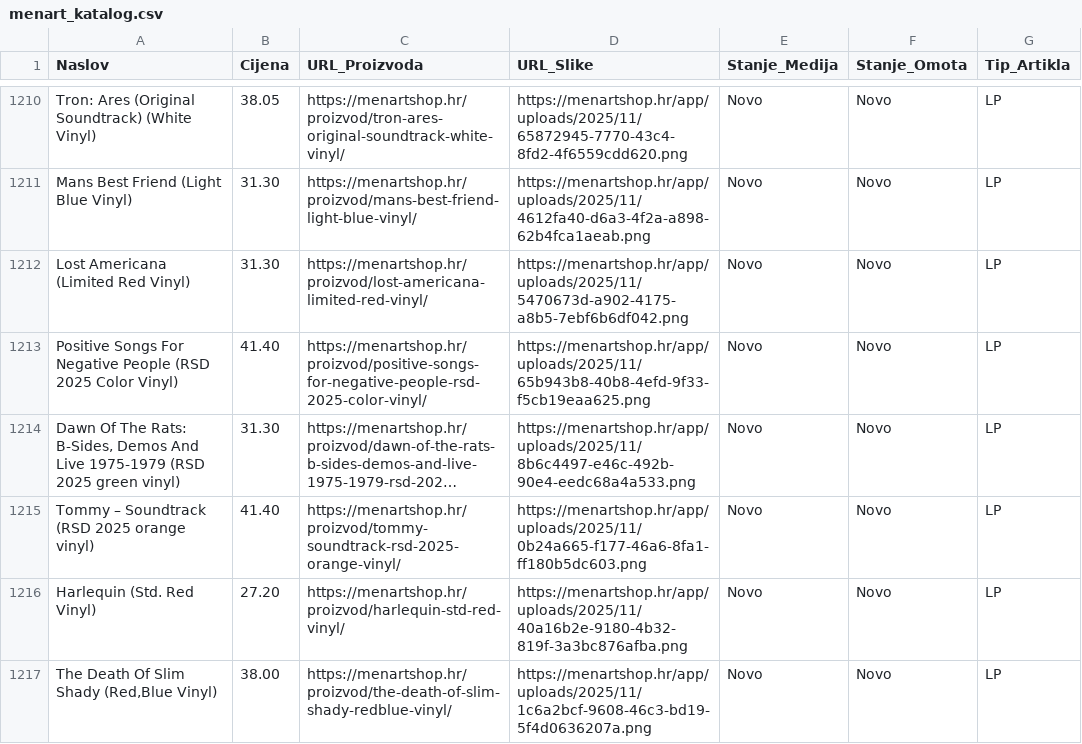
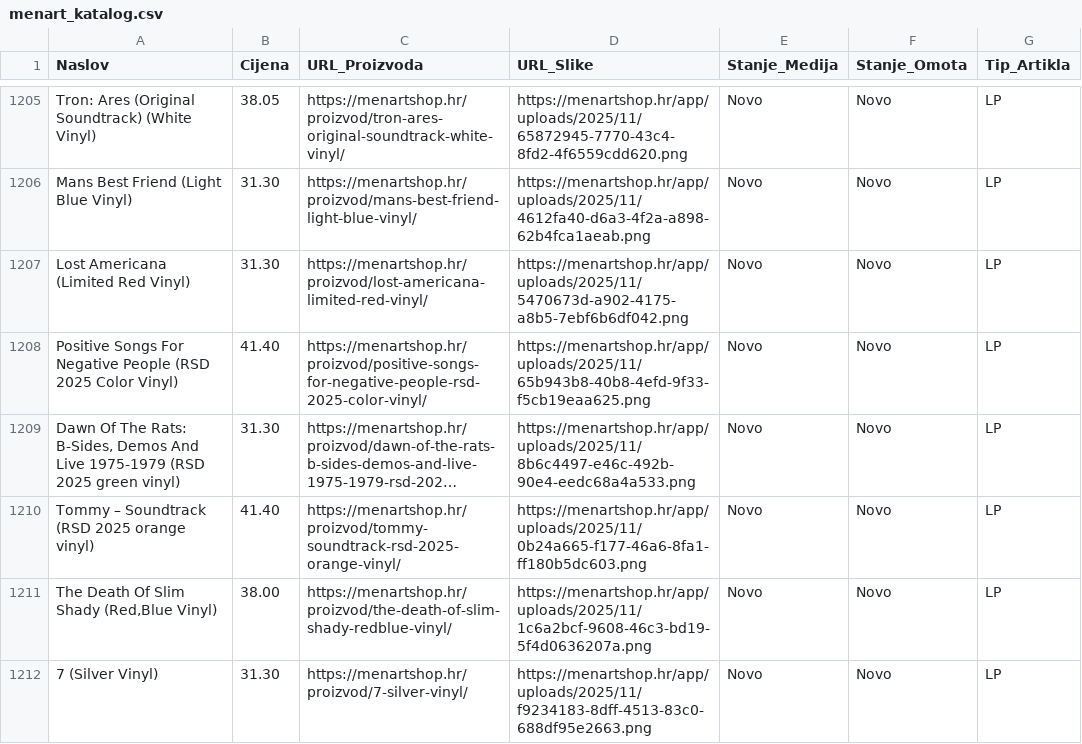
Before and after one commit to Z0M81Eb/baza-ploca, a CSV file: menart_katalog.csv, drawn as a sheet; only a part is shown, gaps mark what is left out; the shorter side is filled out with more unchanged rows; long unchanged cells end in …; the diff covers the shown part only; the diff names each change by its address in the sheet, - before the commit and + after, or states it on an @@ line.

```diff
--- a/menart_katalog.csv
+++ b/menart_katalog.csv
-row 1216: Harlequin (Std. Red Vinyl) | 27.20 | https://menartshop.hr/proizvod/harlequin-std-red-vinyl/ | https://menartshop.hr/app/uploads/2025/11/40a16b2e-9180-4b32-819f-3a3bc876afba.png | Novo | Novo | LP
```
Also changed, not shown: 6 removed rows elsewhere in this file.
